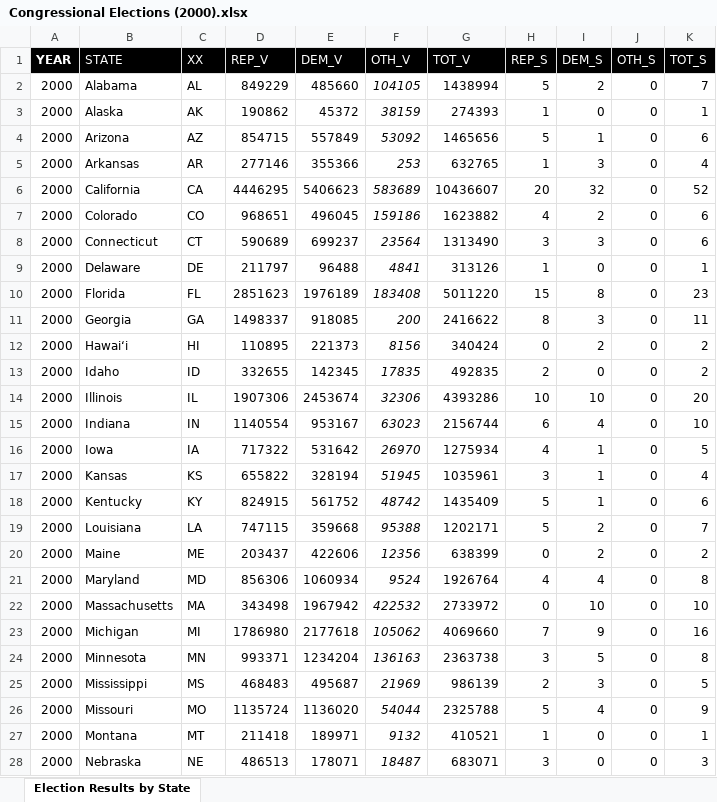
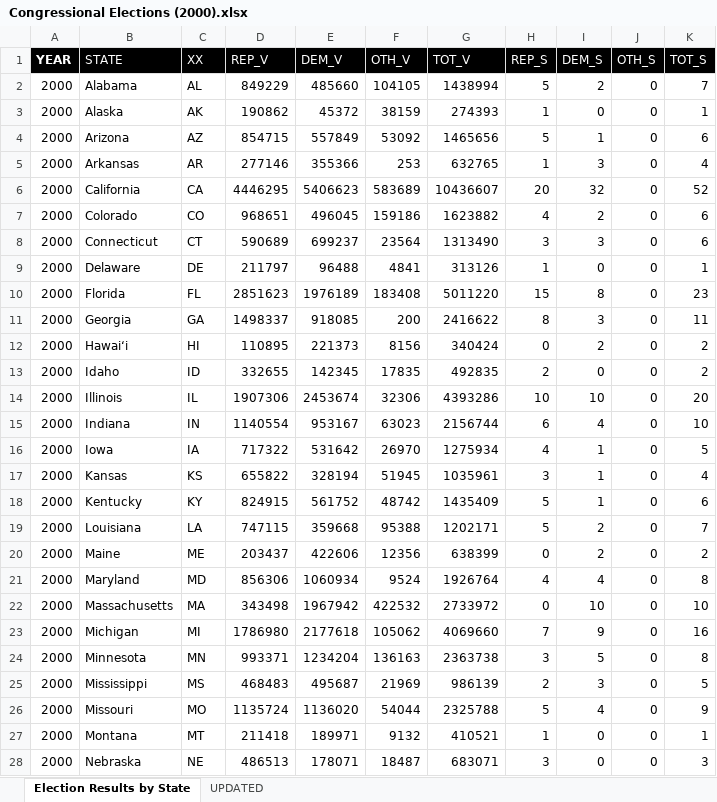
Before and after one commit to alecramsay/MM2, an Excel workbook: data/elections/not_imputed/Congressional Elections (2000).xlsx, sheet Election Results by State, drawn as a sheet; only a part is shown; values as stored, in another font and other column widths than the file's, no borders; the diff covers the shown part only; the diff names each change by its address in the sheet, - before the commit and + after, or states it on an @@ line.

```diff
--- a/data/elections/not_imputed/Congressional Elections (2000).xlsx (sheet Election Results by State)
+++ b/data/elections/not_imputed/Congressional Elections (2000).xlsx (sheet Election Results by State)
+sheet tab: UPDATED
-F2:F28 italic: on
+F2:F28 italic: off
```
Also changed, not shown: 2 added rows and cell formats elsewhere in this sheet, data/elections/not_imputed/Congressional Elections (2002).xlsx, data/elections/not_imputed/Congressional Elections (2004).xlsx, 21 other files.
